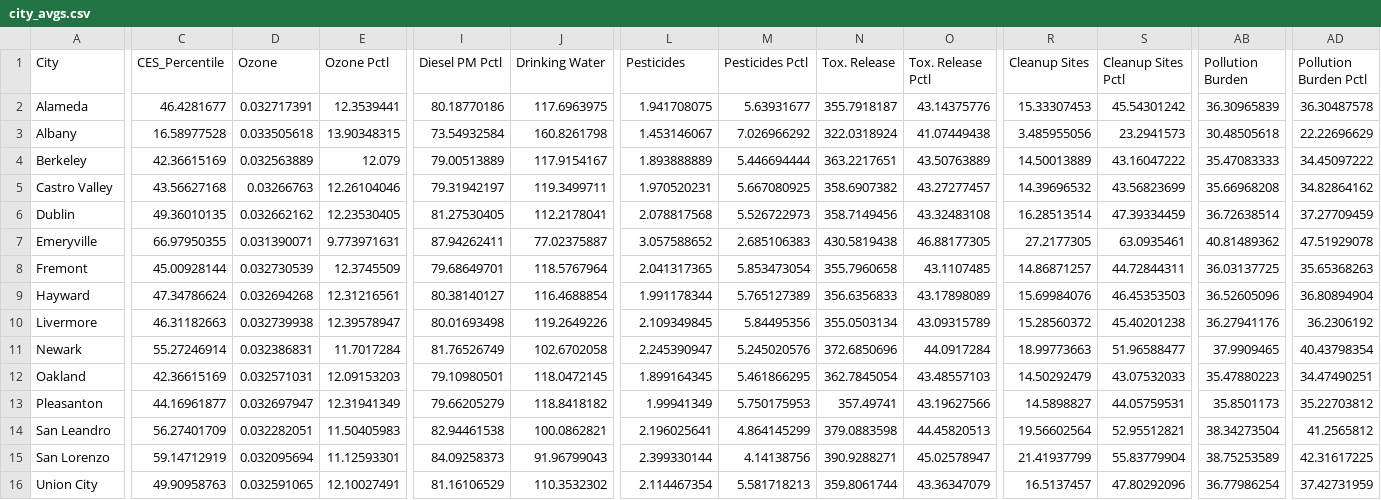
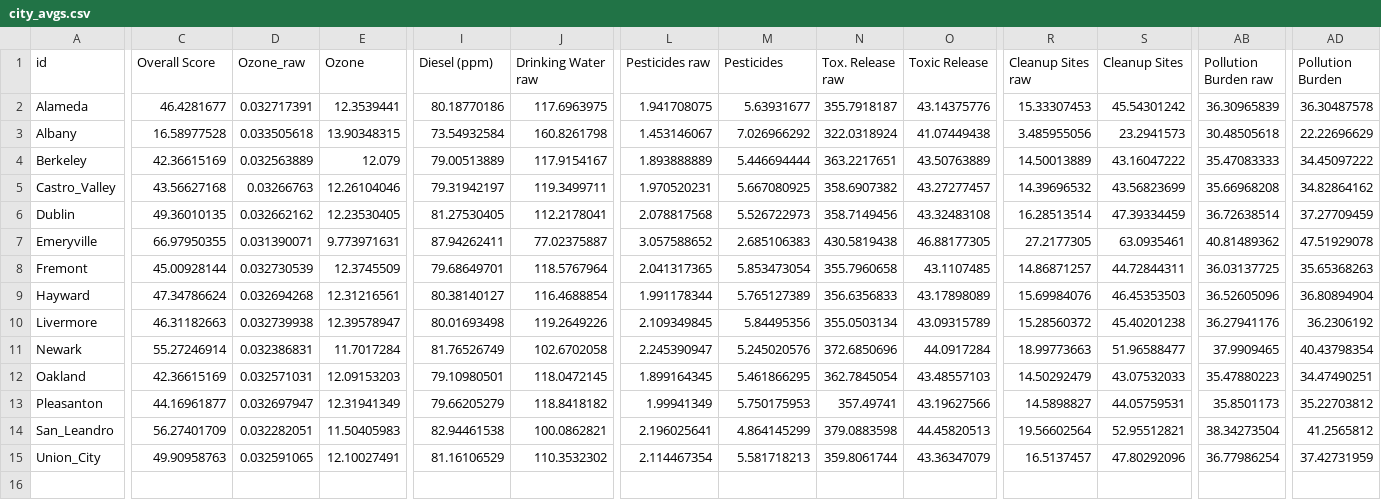
Before and after one commit to sfairchild3/d3-EnvironmentalHealthScores, a CSV file: data/city_avgs.csv, drawn as a sheet; only a part is shown, gaps mark what is left out; removed rows and columns are numbered as before the commit, all else as after; rows hold the shown columns only; the diff covers the shown part only; the diff names each change by its address in the sheet, - before the commit and + after, or states it on an @@ line.

Commit message:
updated map converage, added js file
updated map to show city boundaries instead of census tracts to match chart using cityScore.js,  main.js still has data displayed by census tract

```diff
--- a/data/city_avgs.csv
+++ b/data/city_avgs.csv
-A1: City
+A1: id
-C1: CES_Percentile
+C1: Overall Score
-D1: Ozone
+D1: Ozone_raw
-E1: Ozone Pctl
+E1: Ozone
-I1: Diesel PM Pctl
+I1: Diesel (ppm)
-J1: Drinking Water
+J1: Drinking Water raw
-L1: Pesticides
+L1: Pesticides raw
-M1: Pesticides Pctl
+M1: Pesticides
-N1: Tox. Release
+N1: Tox. Release raw
-O1: Tox. Release Pctl
+O1: Toxic Release
-R1: Cleanup Sites
+R1: Cleanup Sites raw
-S1: Cleanup Sites Pctl
+S1: Cleanup Sites
-AB1: Pollution Burden
+AB1: Pollution Burden raw
-AD1: Pollution Burden Pctl
+AD1: Pollution Burden
-A5 (id): Castro Valley
+A5 (id): Castro_Valley
-A14 (id): San Leandro
+A14 (id): San_Leandro
-row 15: San Lorenzo | 59.14712919 | 0.032095694 | 11.12593301 | 84.09258373 | 91.96799043 | 2.399330144 | 4.14138756 | 390.9288271 | 45.02578947 | 21.41937799 | 55.83779904 | 38.75253589 | 42.31617225
-A15 (id): Union City
+A15 (id): Union_City
```
Also changed, not shown: 4 edited cells elsewhere in this file, 5 other files.
